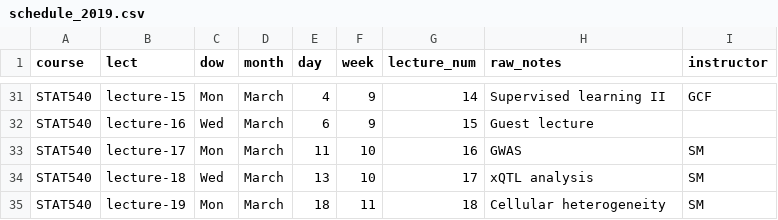
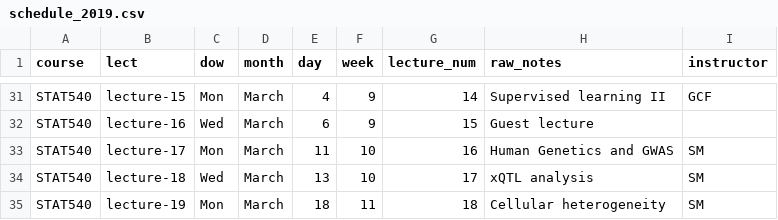
Before and after one commit to STAT540-UBC/STAT540-UBC.github.io, a CSV file: course-admin/schedule_2019.csv, drawn as a sheet; only a part is shown, gaps mark what is left out.

```diff
--- a/course-admin/schedule_2019.csv
+++ b/course-admin/schedule_2019.csv
@@ -32,3 +32,3 @@ STAT540,lecture-15,Mon,March,4,9,14,Supervised learning II ,GCF
 STAT540,lecture-16,Wed,March,6,9,15,Guest lecture,
-STAT540,lecture-17,Mon,March,11,10,16,GWAS,SM
+STAT540,lecture-17,Mon,March,11,10,16,Human Genetics and GWAS,SM
 STAT540,lecture-18,Wed,March,13,10,17,xQTL analysis,SM
```
Also changed, not shown: 1 other file.
